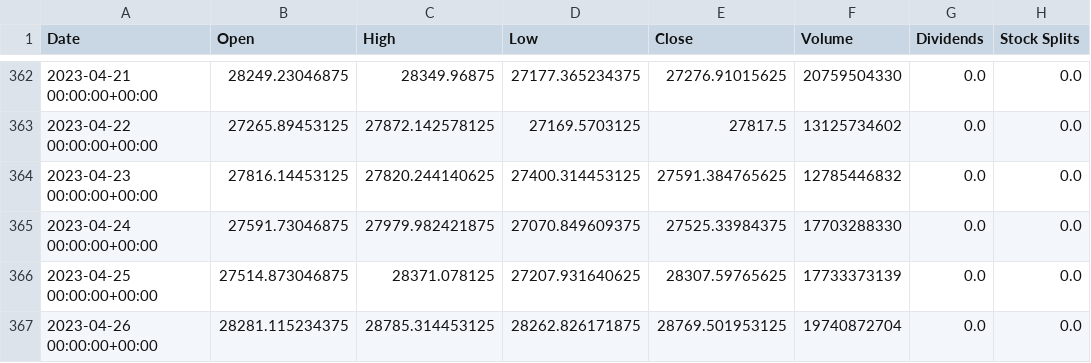
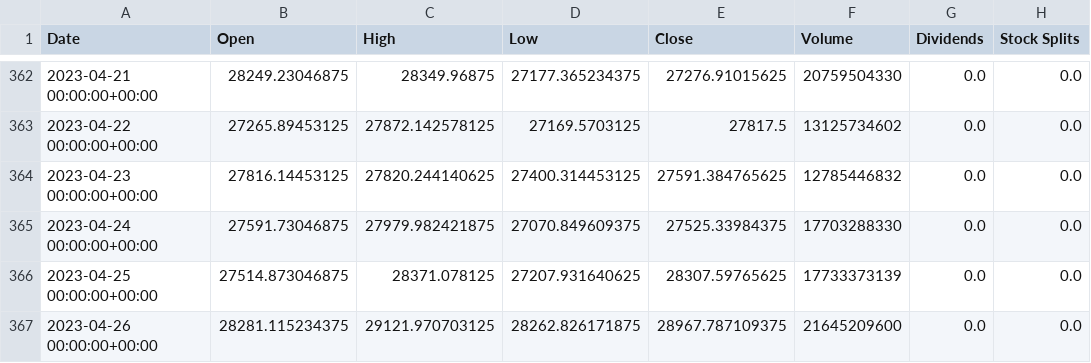
Before and after one commit to Ariel010/Cripto-Gold, a CSV file: BTC.csv (was BTCUSD.csv), drawn as a sheet; only a part is shown, gaps mark what is left out.

```diff
--- a/BTCUSD.csv
+++ b/BTC.csv
@@ -366,2 +366,2 @@ Date,Open,High,Low,Close,Volume,Dividends,Stock Splits
 2023-04-25 00:00:00+00:00,27514.873046875,28371.078125,27207.931640625,28307.59765625,17733373139,0.0,0.0
-2023-04-26 00:00:00+00:00,28281.115234375,28785.314453125,28262.826171875,28769.501953125,19740872704,0.0,0.0
+2023-04-26 00:00:00+00:00,28281.115234375,29121.970703125,28262.826171875,28967.787109375,21645209600,0.0,0.0
```
Also changed, not shown: ETH.csv, 4 other files.
